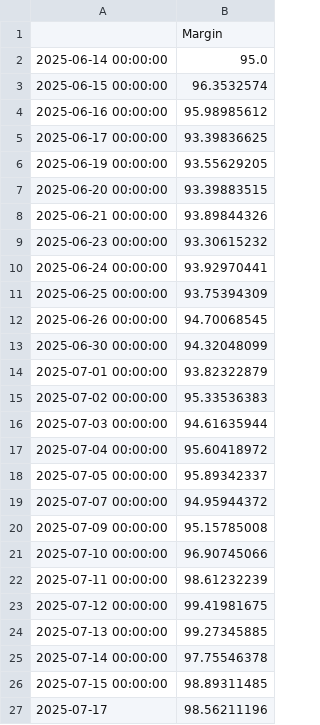
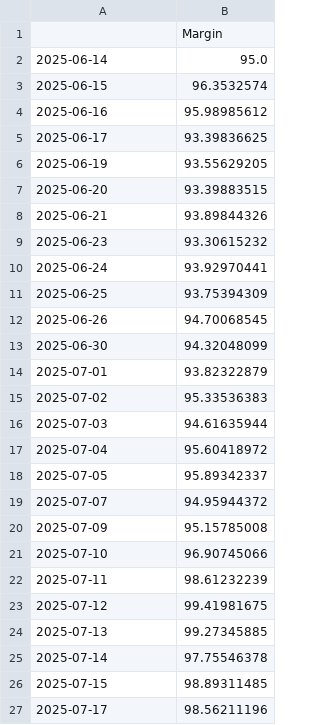
Before and after one commit to d-dubinin/crypto-pair-trading, a CSV file: PnL.csv, drawn as a sheet.

Commit message:
updt

```diff
--- a/PnL.csv
+++ b/PnL.csv
@@ -1,27 +1,27 @@
 ,Margin
-2025-06-14 00:00:00,95.0
-2025-06-15 00:00:00,96.3532574
-2025-06-16 00:00:00,95.98985612
-2025-06-17 00:00:00,93.39836625
-2025-06-19 00:00:00,93.55629205
-2025-06-20 00:00:00,93.39883515
-2025-06-21 00:00:00,93.89844326
-2025-06-23 00:00:00,93.30615232
-2025-06-24 00:00:00,93.92970441
-2025-06-25 00:00:00,93.75394309
-2025-06-26 00:00:00,94.70068545
-2025-06-30 00:00:00,94.32048099
-2025-07-01 00:00:00,93.82322879
-2025-07-02 00:00:00,95.33536383
-2025-07-03 00:00:00,94.61635944
-2025-07-04 00:00:00,95.60418972
-2025-07-05 00:00:00,95.89342337
-2025-07-07 00:00:00,94.95944372
-2025-07-09 00:00:00,95.15785008
-2025-07-10 00:00:00,96.90745066
-2025-07-11 00:00:00,98.61232239
-2025-07-12 00:00:00,99.41981675
-2025-07-13 00:00:00,99.27345885
-2025-07-14 00:00:00,97.75546378
-2025-07-15 00:00:00,98.89311485
+2025-06-14,95.0
+2025-06-15,96.3532574
+2025-06-16,95.98985612
+2025-06-17,93.39836625
+2025-06-19,93.55629205
+2025-06-20,93.39883515
+2025-06-21,93.89844326
+2025-06-23,93.30615232
+2025-06-24,93.92970441
+2025-06-25,93.75394309
+2025-06-26,94.70068545
+2025-06-30,94.32048099
+2025-07-01,93.82322879
+2025-07-02,95.33536383
+2025-07-03,94.61635944
+2025-07-04,95.60418972
+2025-07-05,95.89342337
+2025-07-07,94.95944372
+2025-07-09,95.15785008
+2025-07-10,96.90745066
+2025-07-11,98.61232239
+2025-07-12,99.41981675
+2025-07-13,99.27345885
+2025-07-14,97.75546378
+2025-07-15,98.89311485
 2025-07-17,98.56211196
```
